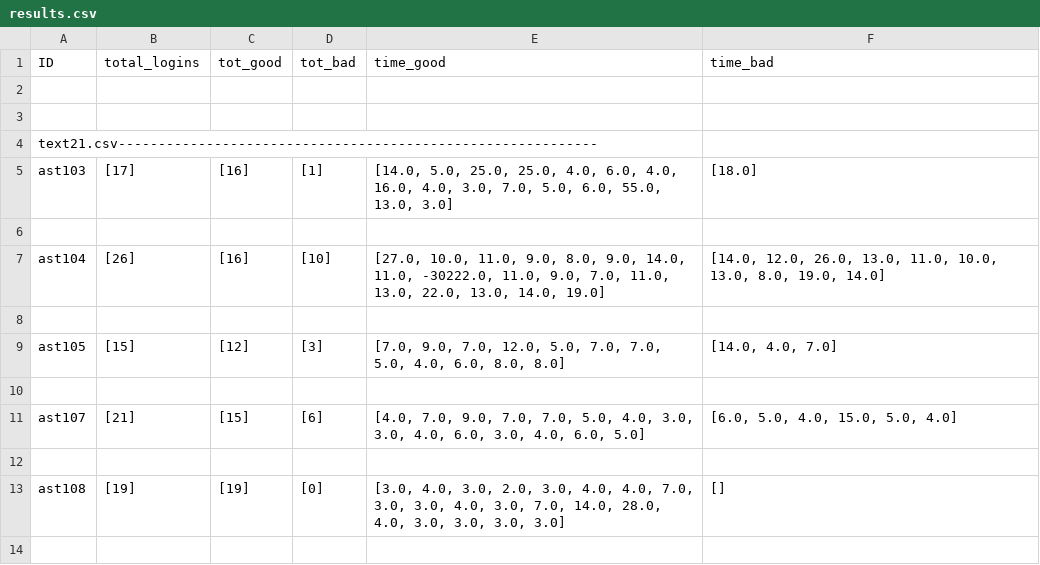
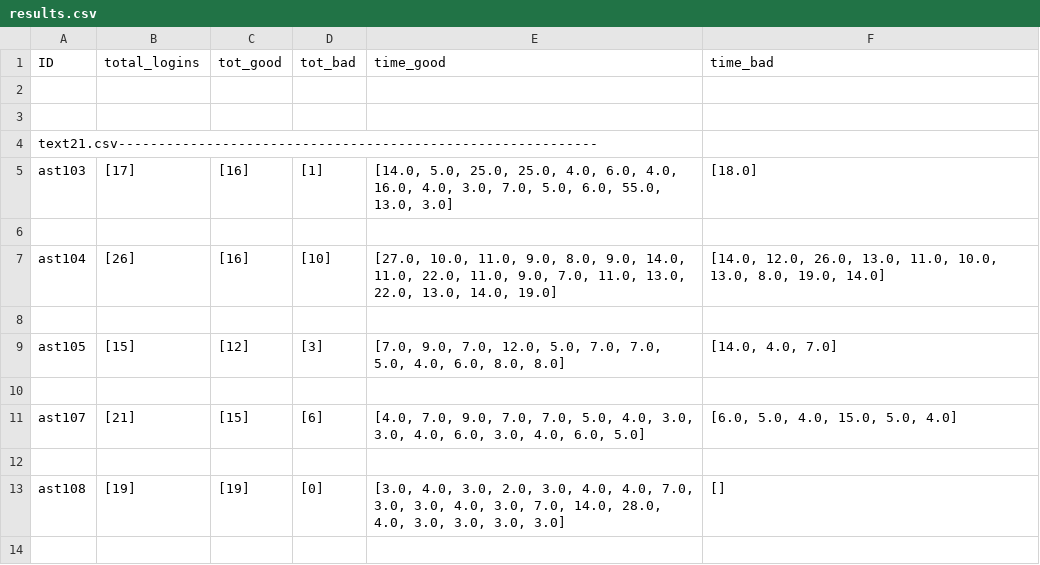
Before and after one commit to DevonHope/Python_CSV_Parser, a CSV file: results.csv, drawn as a sheet; only a part is shown.

```diff
--- a/results.csv
+++ b/results.csv
@@ -6,3 +6,3 @@ ast103,[17],[16],[1],"[14.0, 5.0, 25.0, 25.0, 4.0, 6.0, 4.0, 16.0, 4.0, 3.0, 7.0
 
-ast104,[26],[16],[10],"[27.0, 10.0, 11.0, 9.0, 8.0, 9.0, 14.0, 11.0, -30222.0, 11.0, 9.0, 7.0, 11.0, 13.0, 22.0, 13.0, 14.0, 19.0]","[14.0, 12.0, 26.0, 13.0, 11.0, 10.0, 13.0, 8.0, 19.0, 14.0]"
+ast104,[26],[16],[10],"[27.0, 10.0, 11.0, 9.0, 8.0, 9.0, 14.0, 11.0, 22.0, 11.0, 9.0, 7.0, 11.0, 13.0, 22.0, 13.0, 14.0, 19.0]","[14.0, 12.0, 26.0, 13.0, 11.0, 10.0, 13.0, 8.0, 19.0, 14.0]"
 
```
Also changed, not shown: 2 other files.
